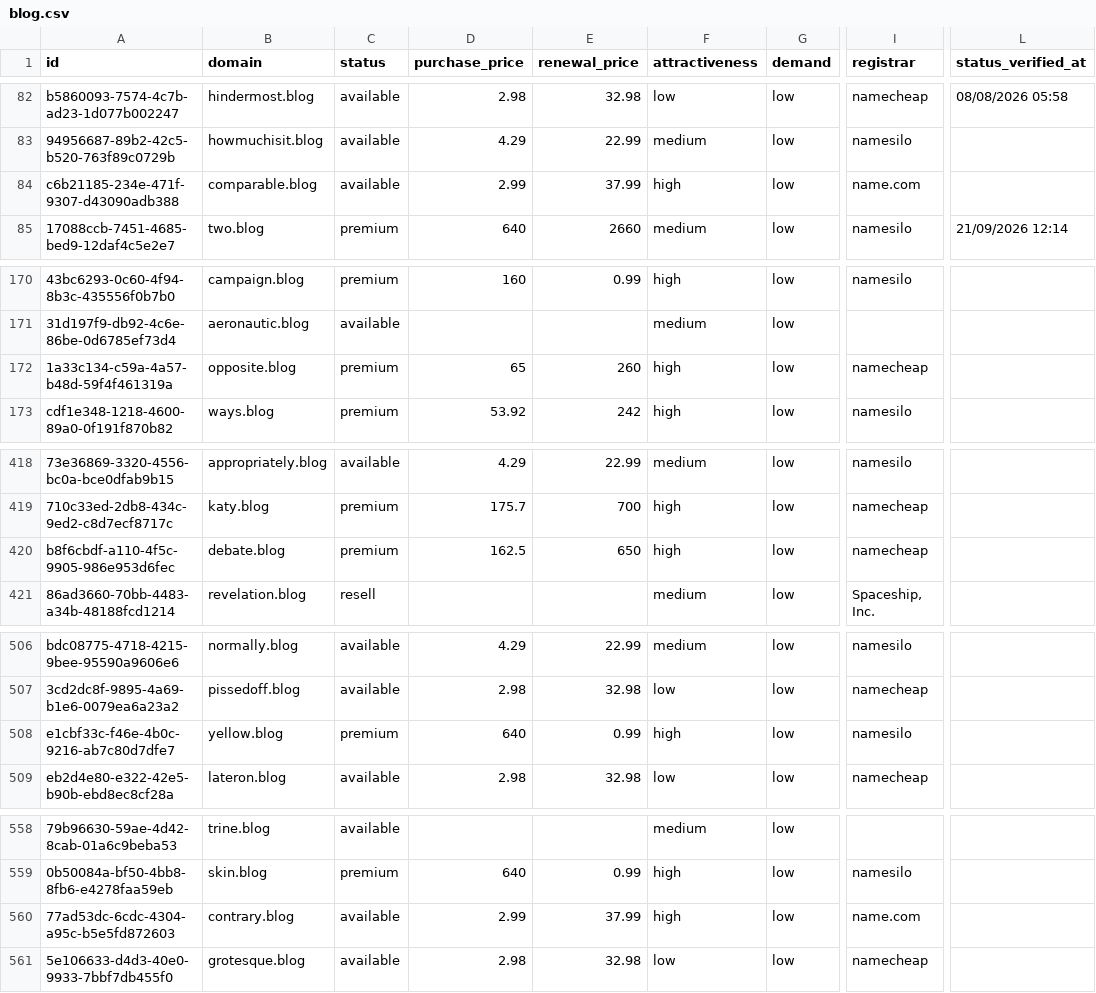
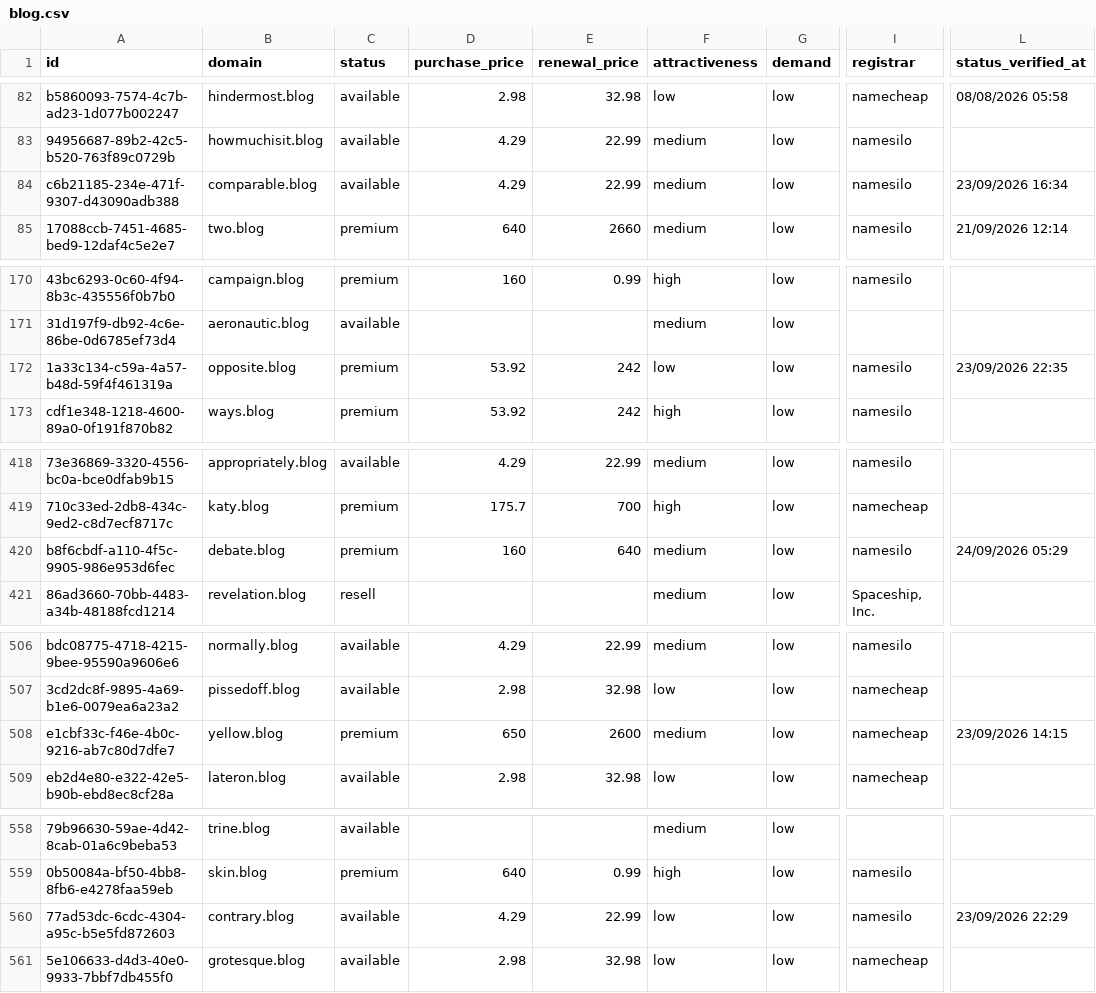
Before and after one commit to UniqueDomains/blog-oneword-domains, a CSV file: blog.csv, drawn as a sheet; only a part is shown, gaps mark what is left out; the diff covers the shown part only; the diff names each change by its address in the sheet, - before the commit and + after, or states it on an @@ line.

```diff
--- a/blog.csv
+++ b/blog.csv
-D84 (purchase_price): 2.99
+D84 (purchase_price): 4.29
-E84 (renewal_price): 37.99
+E84 (renewal_price): 22.99
-F84 (attractiveness): high
+F84 (attractiveness): medium
-I84 (registrar): name.com
+I84 (registrar): namesilo
-L84 (status_verified_at): (empty)
+L84 (status_verified_at): 23/09/2026 16:34
-D172 (purchase_price): 65
+D172 (purchase_price): 53.92
-E172 (renewal_price): 260
+E172 (renewal_price): 242
-F172 (attractiveness): high
+F172 (attractiveness): low
-I172 (registrar): namecheap
+I172 (registrar): namesilo
-L172 (status_verified_at): (empty)
+L172 (status_verified_at): 23/09/2026 22:35
-D420 (purchase_price): 162.5
+D420 (purchase_price): 160
-E420 (renewal_price): 650
+E420 (renewal_price): 640
-F420 (attractiveness): high
+F420 (attractiveness): medium
-I420 (registrar): namecheap
+I420 (registrar): namesilo
-L420 (status_verified_at): (empty)
+L420 (status_verified_at): 24/09/2026 05:29
-D508 (purchase_price): 640
+D508 (purchase_price): 650
-E508 (renewal_price): 0.99
+E508 (renewal_price): 2600
-F508 (attractiveness): high
+F508 (attractiveness): medium
-I508 (registrar): namesilo
+I508 (registrar): namecheap
-L508 (status_verified_at): (empty)
+L508 (status_verified_at): 23/09/2026 14:15
-D560 (purchase_price): 2.99
+D560 (purchase_price): 4.29
-E560 (renewal_price): 37.99
+E560 (renewal_price): 22.99
-F560 (attractiveness): high
+F560 (attractiveness): low
-I560 (registrar): name.com
+I560 (registrar): namesilo
-L560 (status_verified_at): (empty)
+L560 (status_verified_at): 23/09/2026 22:29
```
Also changed, not shown: 1 added row, 1 removed row and 84 edited cells elsewhere in this file, 4 other files.
